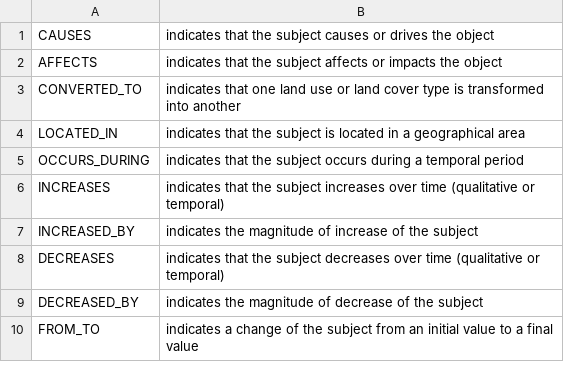
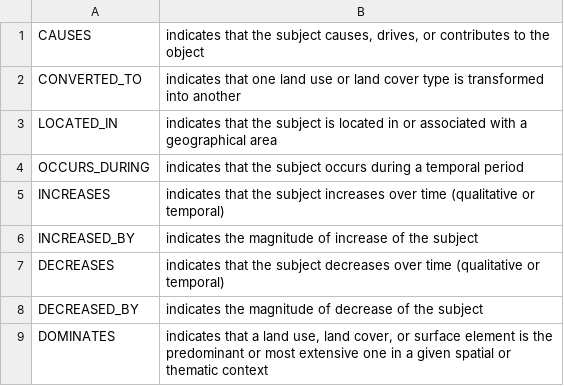
Before and after one commit to WalterZinga02/KRPO-LULC, a CSV file: schemas/lulc_dataset_schema.csv, drawn as a sheet.

Commit message:
Updated relations schema and post processing script

```diff
--- a/schemas/lulc_dataset_schema.csv
+++ b/schemas/lulc_dataset_schema.csv
@@ -1,5 +1,4 @@
-CAUSES,indicates that the subject causes or drives the object
-AFFECTS,indicates that the subject affects or impacts the object
+CAUSES,"indicates that the subject causes, drives, or contributes to the object"
 CONVERTED_TO,indicates that one land use or land cover type is transformed into another
-LOCATED_IN,indicates that the subject is located in a geographical area
+LOCATED_IN,indicates that the subject is located in or associated with a geographical area
 OCCURS_DURING,indicates that the subject occurs during a temporal period
@@ -9,2 +8,2 @@ DECREASES,indicates that the subject decreases over time (qualitative or tempora
 DECREASED_BY,indicates the magnitude of decrease of the subject
-FROM_TO,indicates a change of the subject from an initial value to a final value
+DOMINATES,"indicates that a land use, land cover, or surface element is the predominant or most extensive one in a given spatial or thematic context"
```
Also changed, not shown: schemas/lulc_test_schema.csv, 11 other files.
